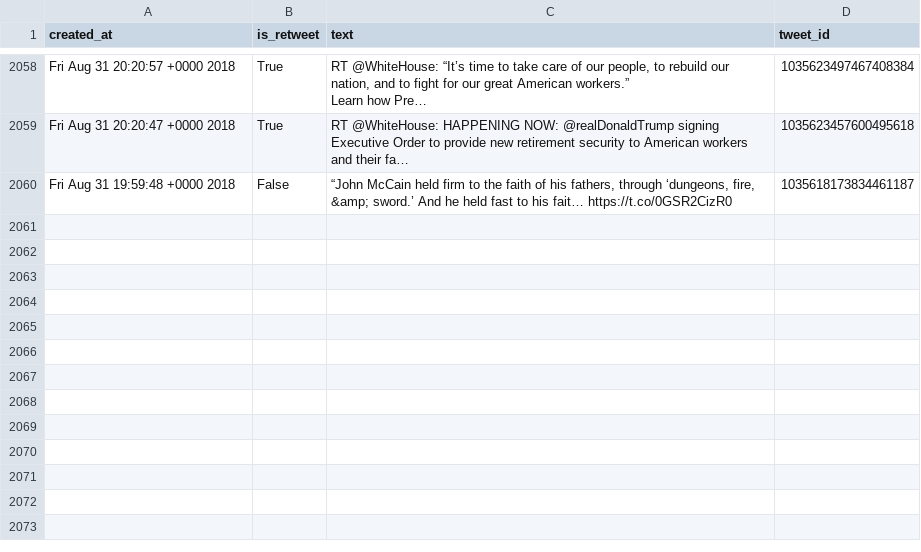
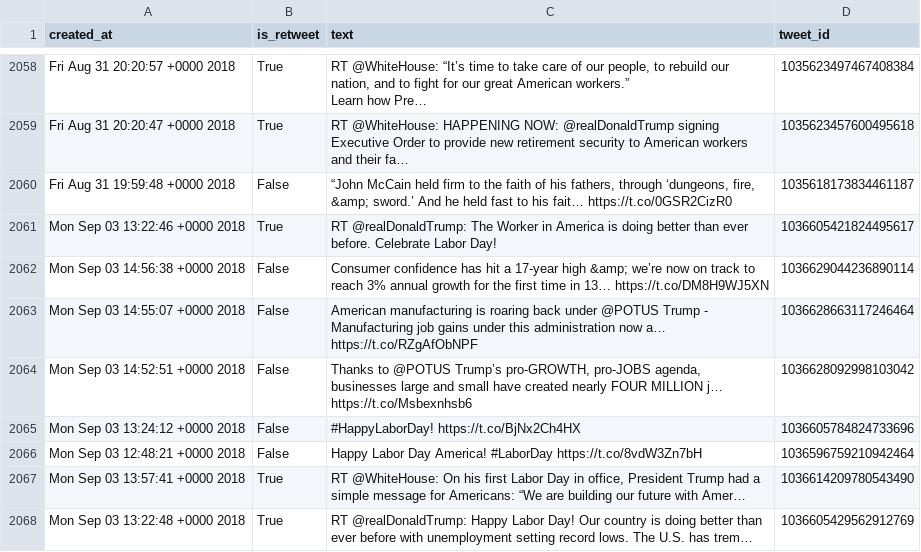
Before and after one commit to cpenalobel/sportsdata, a CSV file: twets/vp.csv, drawn as a sheet; only a part is shown, gaps mark what is left out; the diff names each change by its address in the sheet, - before the commit and + after, or states it on an @@ line.

```diff
--- a/twets/vp.csv
+++ b/twets/vp.csv
+row 2061: Mon Sep 03 13:22:46 +0000 2018 | True | RT @realDonaldTrump: The Worker in America is doing better than ever before. Celebrate Labor Day! | 1036605421824495617
+row 2062: Mon Sep 03 14:56:38 +0000 2018 | False | Consumer confidence has hit a 17-year high &amp; we’re now on track to reach 3% annual growth for the first time in 13… https://t.co/DM8H9WJ5XN | 1036629044236890114
+row 2063: Mon Sep 03 14:55:07 +0000 2018 | False | American manufacturing is roaring back under @POTUS Trump - Manufacturing job gains under this administration now a… https://t.co/RZgAfObNPF | 1036628663117246464
+row 2064: Mon Sep 03 14:52:51 +0000 2018 | False | Thanks to @POTUS Trump’s pro-GROWTH, pro-JOBS agenda, businesses large and small have created nearly FOUR MILLION j… https://t.co/Msbexnhsb6 | 1036628092998103042
+row 2065: Mon Sep 03 13:24:12 +0000 2018 | False | #HappyLaborDay! https://t.co/BjNx2Ch4HX | 1036605784824733696
+row 2066: Mon Sep 03 12:48:21 +0000 2018 | False | Happy Labor Day America! #LaborDay https://t.co/8vdW3Zn7bH | 1036596759210942464
+row 2067: Mon Sep 03 13:57:41 +0000 2018 | True | RT @WhiteHouse: On his first Labor Day in office, President Trump had a simple message for Americans: “We are building our future with Amer… | 1036614209780543490
+row 2068: Mon Sep 03 13:22:48 +0000 2018 | True | RT @realDonaldTrump: Happy Labor Day! Our country is doing better than ever before with unemployment setting record lows. The U.S. has trem… | 1036605429562912769
```
Also changed, not shown: twets/potus.csv, twets/realdonaldtrump.csv, 1 other file.
